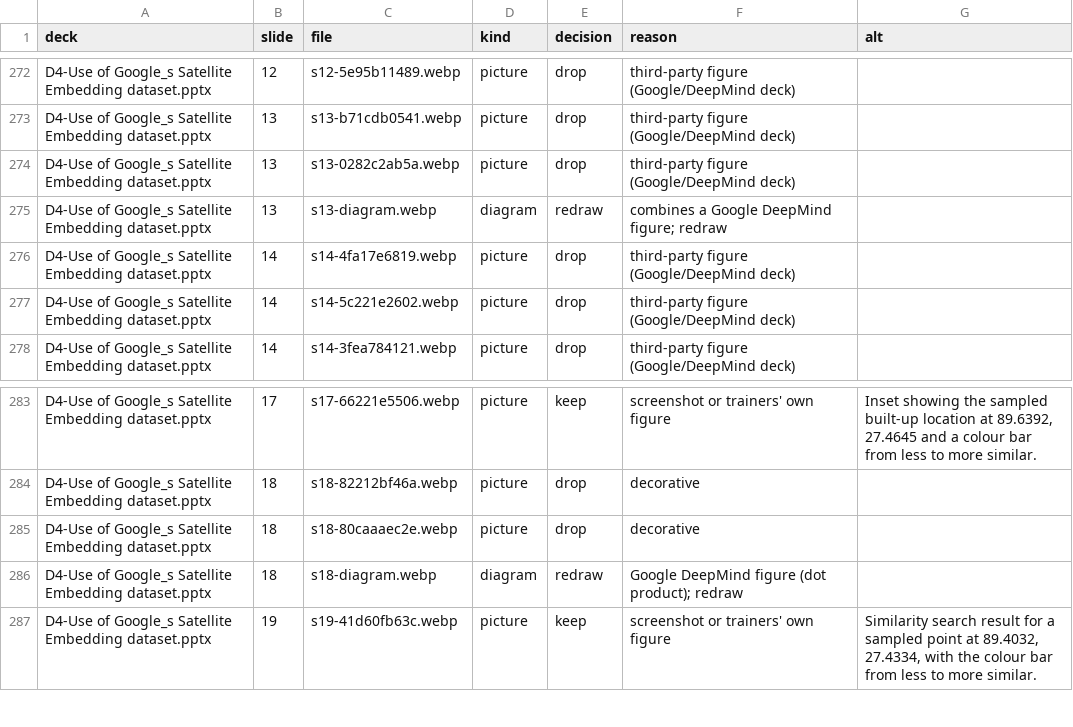
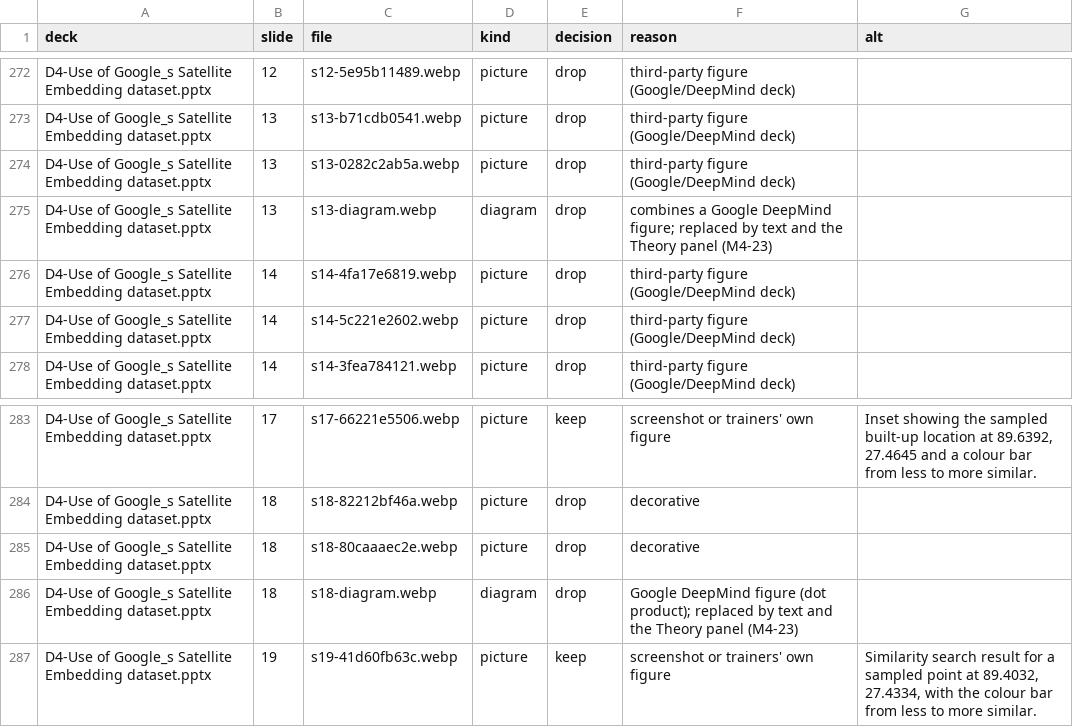
Before and after one commit to wangdiues/bhutan-hfld-training, a CSV file: docs/image-review.csv, drawn as a sheet; only a part is shown, gaps mark what is left out.

```diff
--- a/docs/image-review.csv
+++ b/docs/image-review.csv
@@ -274,3 +274,3 @@ D4-Use of Google_s Satellite Embedding dataset.pptx,13,s13-b71cdb0541.webp,pictu
 D4-Use of Google_s Satellite Embedding dataset.pptx,13,s13-0282c2ab5a.webp,picture,drop,third-party figure (Google/DeepMind deck),
-D4-Use of Google_s Satellite Embedding dataset.pptx,13,s13-diagram.webp,diagram,redraw,combines a Google DeepMind figure; redraw,
+D4-Use of Google_s Satellite Embedding dataset.pptx,13,s13-diagram.webp,diagram,drop,combines a Google DeepMind figure; replaced by text and the Theory panel (M4-23),
 D4-Use of Google_s Satellite Embedding dataset.pptx,14,s14-4fa17e6819.webp,picture,drop,third-party figure (Google/DeepMind deck),
@@ -285,3 +285,3 @@ D4-Use of Google_s Satellite Embedding dataset.pptx,18,s18-82212bf46a.webp,pictu
 D4-Use of Google_s Satellite Embedding dataset.pptx,18,s18-80caaaec2e.webp,picture,drop,decorative,
-D4-Use of Google_s Satellite Embedding dataset.pptx,18,s18-diagram.webp,diagram,redraw,Google DeepMind figure (dot product); redraw,
+D4-Use of Google_s Satellite Embedding dataset.pptx,18,s18-diagram.webp,diagram,drop,Google DeepMind figure (dot product); replaced by text and the Theory panel (M4-23),
 D4-Use of Google_s Satellite Embedding dataset.pptx,19,s19-41d60fb63c.webp,picture,keep,screenshot or trainers' own figure,"Similarity search result for a sampled point at 89.4032, 27.4334, with the colour bar from less to more similar."
```
Also changed, not shown: 3 other files.
